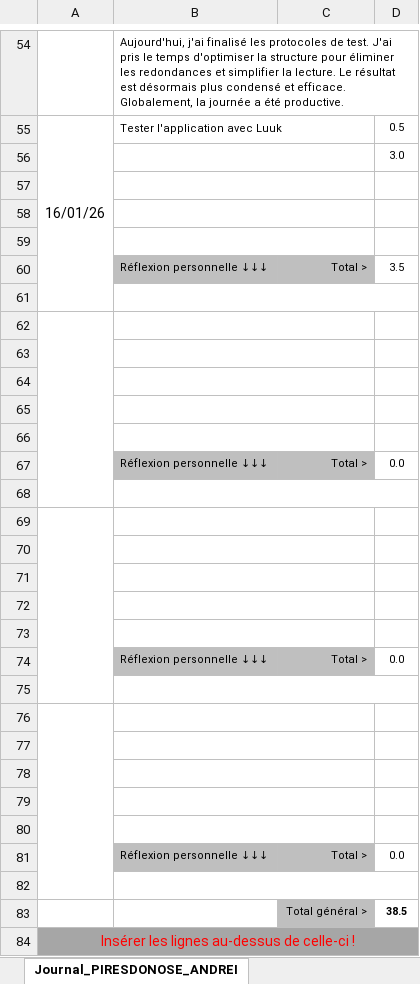
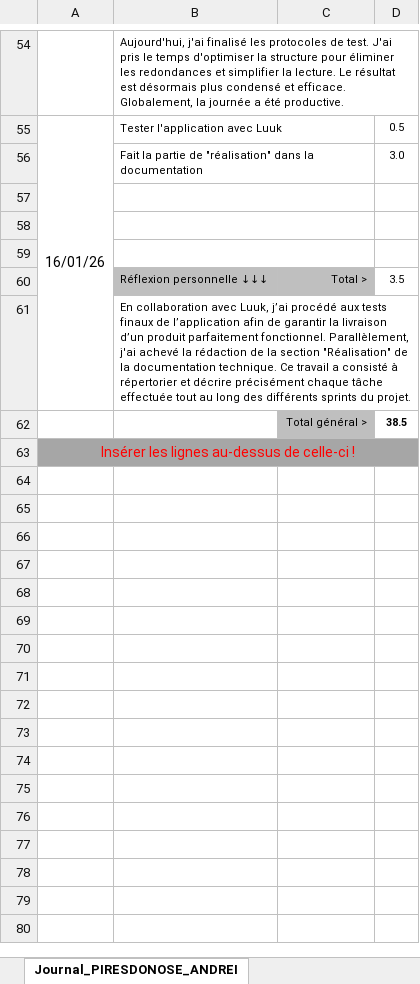
Before and after one commit to LuukMul08/306-G1-Piloter_un_robot_phidget_a_distance, an Excel workbook: documentation/3_1_Journal-Andrei-PiresDonose.xlsx, sheet Journal_PIRESDONOSE_ANDREI, drawn as a sheet; only a part is shown, gaps mark what is left out; values as stored, in another font and other column widths than the file's, no borders; conditional formats not drawn; the diff names each change by its address in the sheet, - before the commit and + after, or states it on an @@ line.

Commit message:
push journal andrei

```diff
--- a/documentation/3_1_Journal-Andrei-PiresDonose.xlsx (sheet Journal_PIRESDONOSE_ANDREI)
+++ b/documentation/3_1_Journal-Andrei-PiresDonose.xlsx (sheet Journal_PIRESDONOSE_ANDREI)
-B56: (empty)
+B56: Fait la partie de "réalisation" dans la documentation
-B61: (empty)
+B61: En collaboration avec Luuk, j’ai procédé aux tests finaux de l’application afin de garantir la livraison d’un produit parfaitement fonctionnel. Parallèlement, j'ai achevé la rédaction de la section "Réalisation" de la documentation technique. Ce travail a consisté à répertorier et décrire précisément chaque tâche effectuée tout au long des différents sprints du projet.
-row 62: (empty)
-row 63: (empty)
-row 64: (empty)
-row 65: (empty)
-row 66: (empty)
-row 67:  | Réflexion personnelle ↓↓↓ | Total > | 0.0
-row 68: (empty)
-row 69: (empty)
-row 70: (empty)
-row 71: (empty)
-row 72: (empty)
-row 73: (empty)
-row 74:  | Réflexion personnelle ↓↓↓ | Total > | 0.0
-row 75: (empty)
-row 76: (empty)
-row 77: (empty)
-row 78: (empty)
-row 79: (empty)
-row 80: (empty)
-row 81:  | Réflexion personnelle ↓↓↓ | Total > | 0.0
-row 82: (empty)
```
